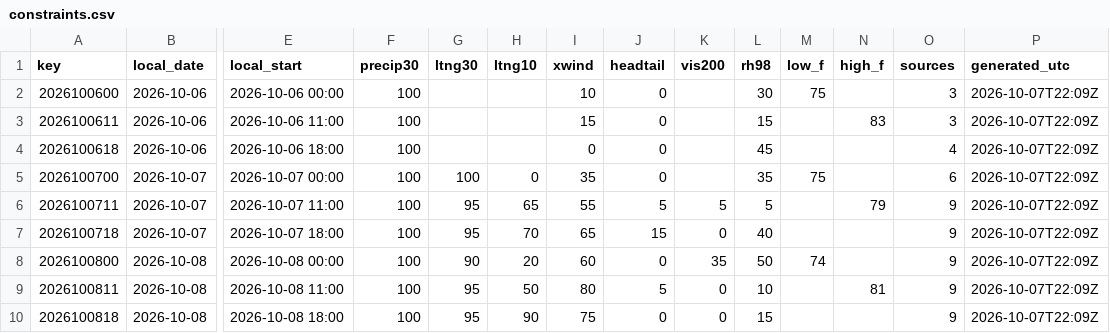
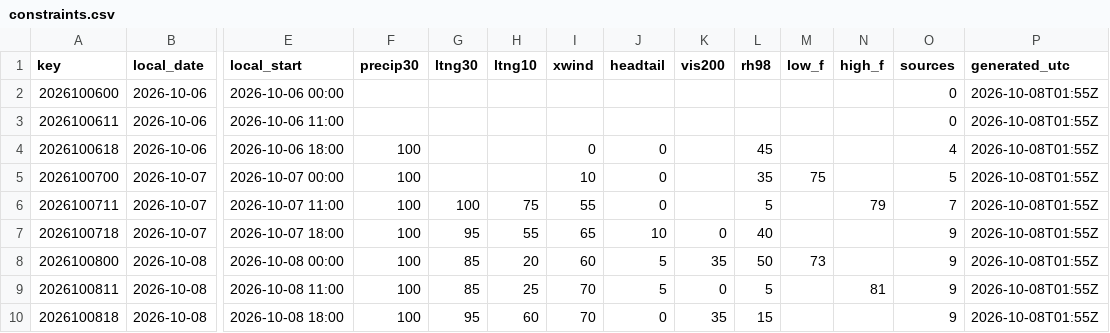
Before and after one commit to cyclonecizek/SLFWeather, a CSV file: docs/data/constraints.csv, drawn as a sheet; only a part is shown, gaps mark what is left out; the diff covers the shown part only; the diff names each change by its address in the sheet, - before the commit and + after, or states it on an @@ line.

```diff
--- a/docs/data/constraints.csv
+++ b/docs/data/constraints.csv
-F2:F3 (precip30): 100
+F2:F3 (precip30): (empty)
-I2 (xwind): 10
+I2 (xwind): (empty)
-J2:J3 (headtail): 0
+J2:J3 (headtail): (empty)
-L2 (rh98): 30
+L2 (rh98): (empty)
-M2 (low_f): 75
+M2 (low_f): (empty)
-O2:O3 (sources): 3
+O2:O3 (sources): 0
-P2:P10 (generated_utc): 2026-10-07T22:09Z
+P2:P10 (generated_utc): 2026-10-08T01:55Z
-I3 (xwind): 15
+I3 (xwind): (empty)
-L3 (rh98): 15
+L3 (rh98): (empty)
-N3 (high_f): 83
+N3 (high_f): (empty)
-G5 (ltng30): 100
+G5 (ltng30): (empty)
-H5 (ltng10): 0
+H5 (ltng10): (empty)
-I5 (xwind): 35
+I5 (xwind): 10
-O5 (sources): 6
+O5 (sources): 5
-G6 (ltng30): 95
+G6 (ltng30): 100
-H6 (ltng10): 65
+H6 (ltng10): 75
-J6 (headtail): 5
+J6 (headtail): 0
-K6 (vis200): 5
+K6 (vis200): (empty)
-O6 (sources): 9
+O6 (sources): 7
-H7 (ltng10): 70
+H7 (ltng10): 55
-J7 (headtail): 15
+J7 (headtail): 10
-G8 (ltng30): 90
+G8 (ltng30): 85
-J8 (headtail): 0
+J8 (headtail): 5
-M8 (low_f): 74
+M8 (low_f): 73
-G9 (ltng30): 95
+G9 (ltng30): 85
-H9 (ltng10): 50
+H9 (ltng10): 25
-I9 (xwind): 80
+I9 (xwind): 70
-L9 (rh98): 10
+L9 (rh98): 5
-H10 (ltng10): 90
+H10 (ltng10): 60
-I10 (xwind): 75
+I10 (xwind): 70
-K10 (vis200): 0
+K10 (vis200): 35
```
Also changed, not shown: 79 edited cells elsewhere in this file, docs/data/KTTS_ENS_wind.csv, docs/data/KTTS_NBM_wind.csv, 10 other files.
